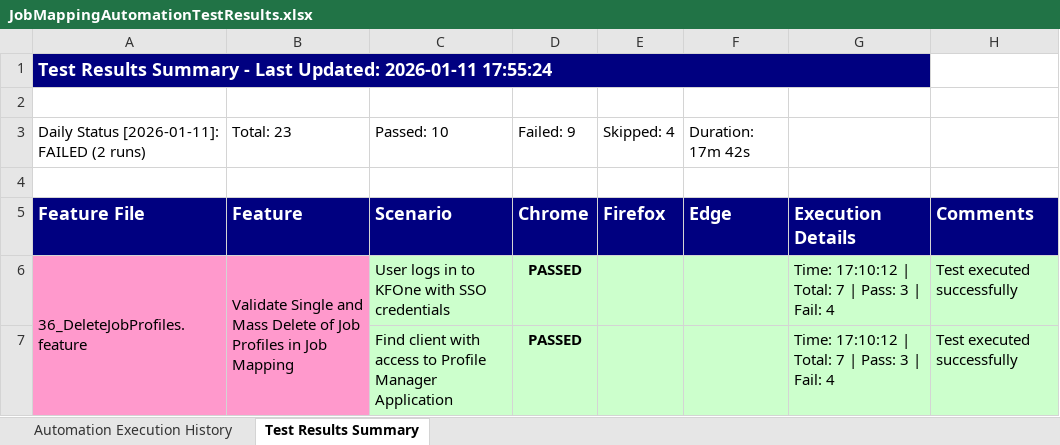
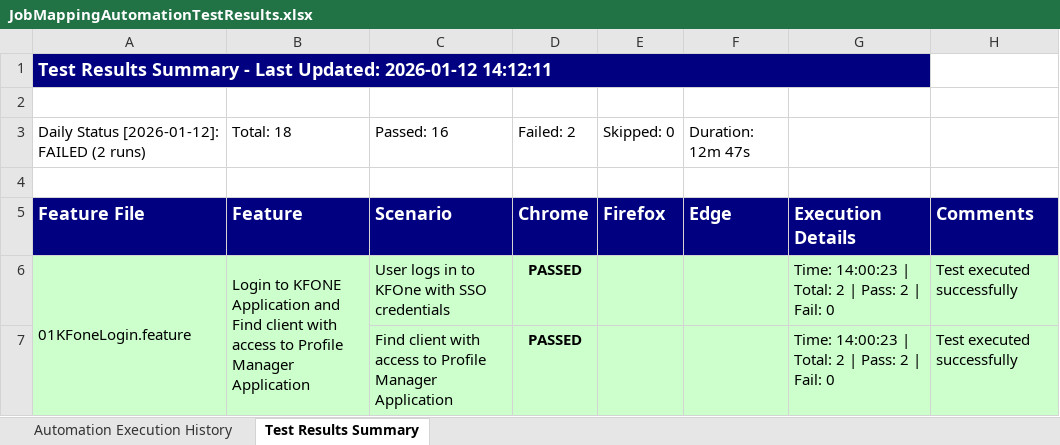
Before and after one commit to Naveen-moback-kf/JAM-e2e-automation, an Excel workbook: e2e-automation/ExcelReports/JobMappingAutomationTestResults.xlsx, sheet Test Results Summary, drawn as a sheet; only a part is shown; values as stored, in another font and other column widths than the file's, no borders; the diff covers the shown part only; the diff names each change by its address in the sheet, - before the commit and + after, or states it on an @@ line.

```diff
--- a/e2e-automation/ExcelReports/JobMappingAutomationTestResults.xlsx (sheet Test Results Summary)
+++ b/e2e-automation/ExcelReports/JobMappingAutomationTestResults.xlsx (sheet Test Results Summary)
-A1: …Last Updated: 2026-01-11 17:55:24
+A1: …Last Updated: 2026-01-12 14:12:11
-A3: Daily Status [2026-01-11]: FAILED (2 runs)
+A3: Daily Status [2026-01-12]: FAILED (2 runs)
-B3: Total: 23
+B3: Total: 18
-C3: Passed: 10
+C3: Passed: 16
-D3: Failed: 9
+D3: Failed: 2
-E3: Skipped: 4
+E3: Skipped: 0
-F3: Duration: 17m 42s
+F3: Duration: 12m 47s
-A6: 36_DeleteJobProfiles.feature
+A6: 01KFoneLogin.feature
-A6:B7 fill: #FF99CC
+A6:B7 fill: #CCFFCC
-B6: Validate Single and Mass Delete of Job Profiles in Job Mapping
+B6: Login to KFONE Application and Find client with access to Profile Manager Application
-G6:G7: Time: 17:10:12 | Total: 7 | Pass: 3 | Fail: 4
+G6:G7: Time: 14:00:23 | Total: 2 | Pass: 2 | Fail: 0
```
Also changed, not shown: 7 added rows, 12 removed rows and 19 edited cells elsewhere in this sheet, sheet Automation Execution History, 38 other files.
